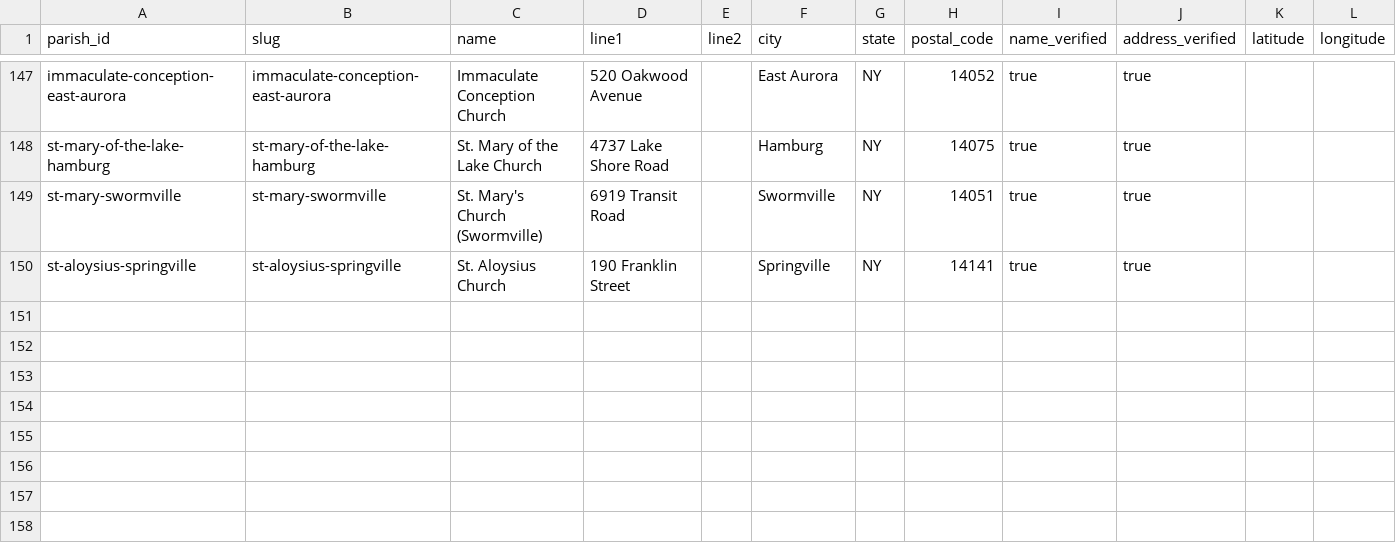
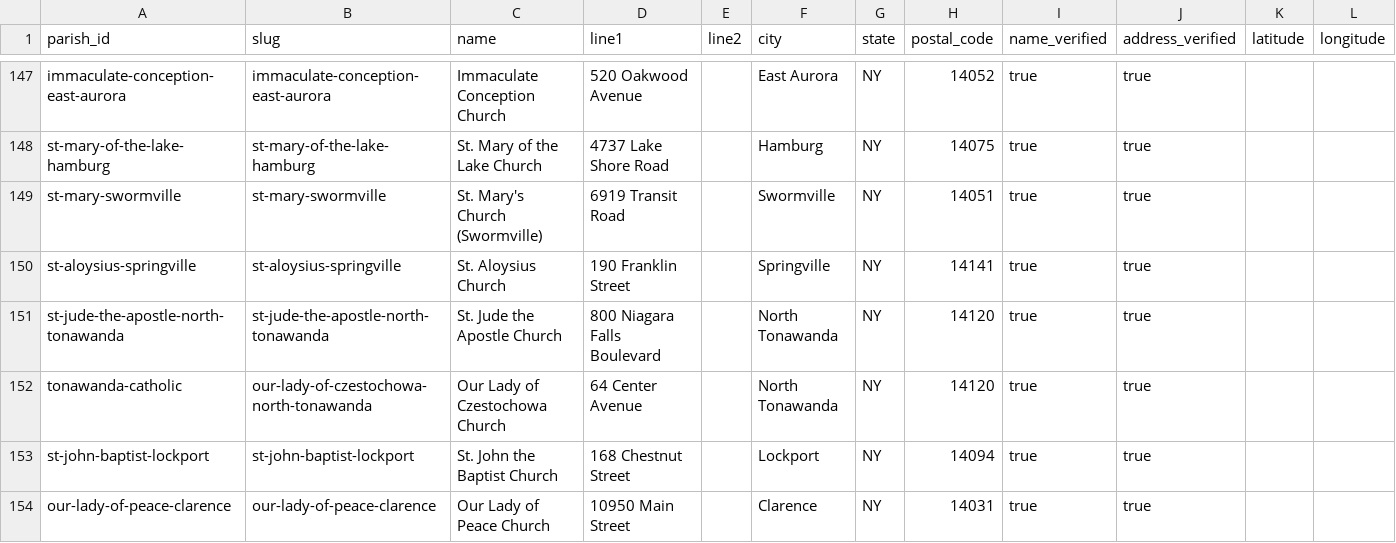
Before and after one commit to lyonsl2/project-carlo, a CSV file: data/churches.csv, drawn as a sheet; only a part is shown, gaps mark what is left out; the diff names each change by its address in the sheet, - before the commit and + after, or states it on an @@ line.

```diff
--- a/data/churches.csv
+++ b/data/churches.csv
+row 151: st-jude-the-apostle-north-tonawanda | st-jude-the-apostle-north-tonawanda | St. Jude the Apostle Church | 800 Niagara Falls Boulevard |  | North Tonawanda | NY | 14120 | true | true
+row 152: tonawanda-catholic | our-lady-of-czestochowa-north-tonawanda | Our Lady of Czestochowa Church | 64 Center Avenue |  | North Tonawanda | NY | 14120 | true | true
+row 153: st-john-baptist-lockport | st-john-baptist-lockport | St. John the Baptist Church | 168 Chestnut Street |  | Lockport | NY | 14094 | true | true
+row 154: our-lady-of-peace-clarence | our-lady-of-peace-clarence | Our Lady of Peace Church | 10950 Main Street |  | Clarence | NY | 14031 | true | true
```
Also changed, not shown: data/parishes.csv, 1 other file.
